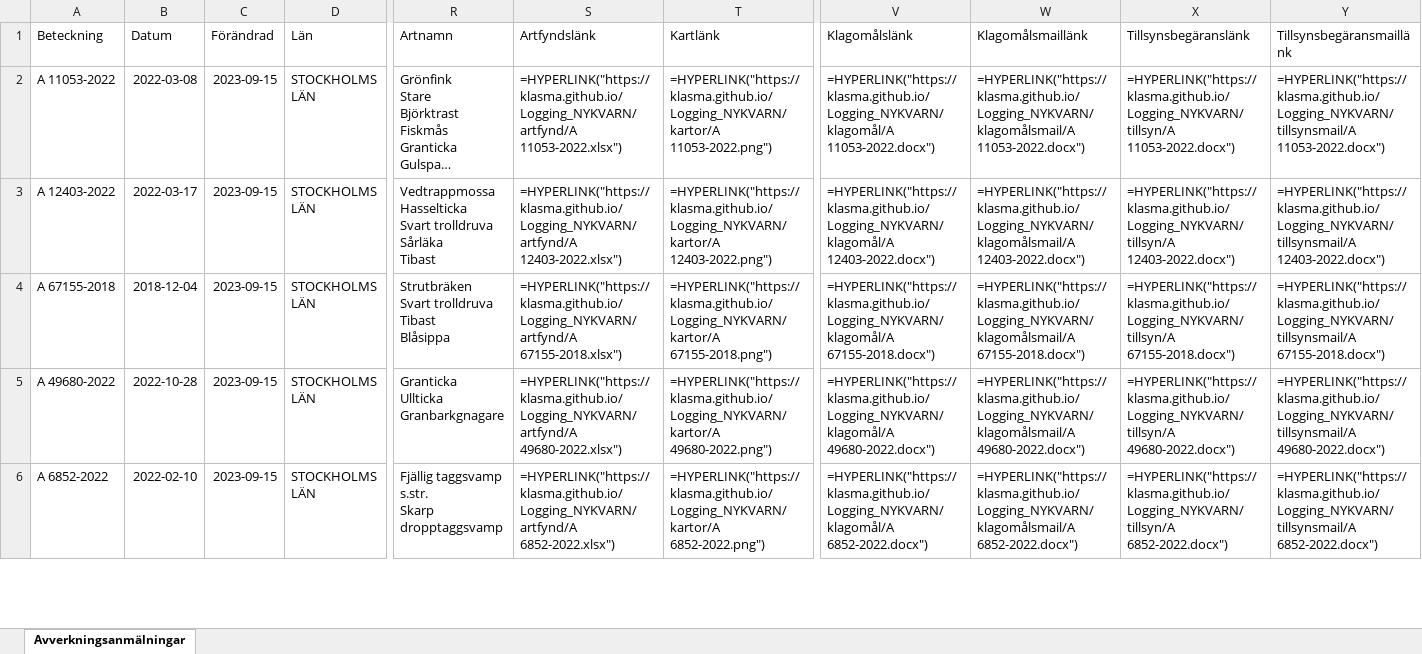
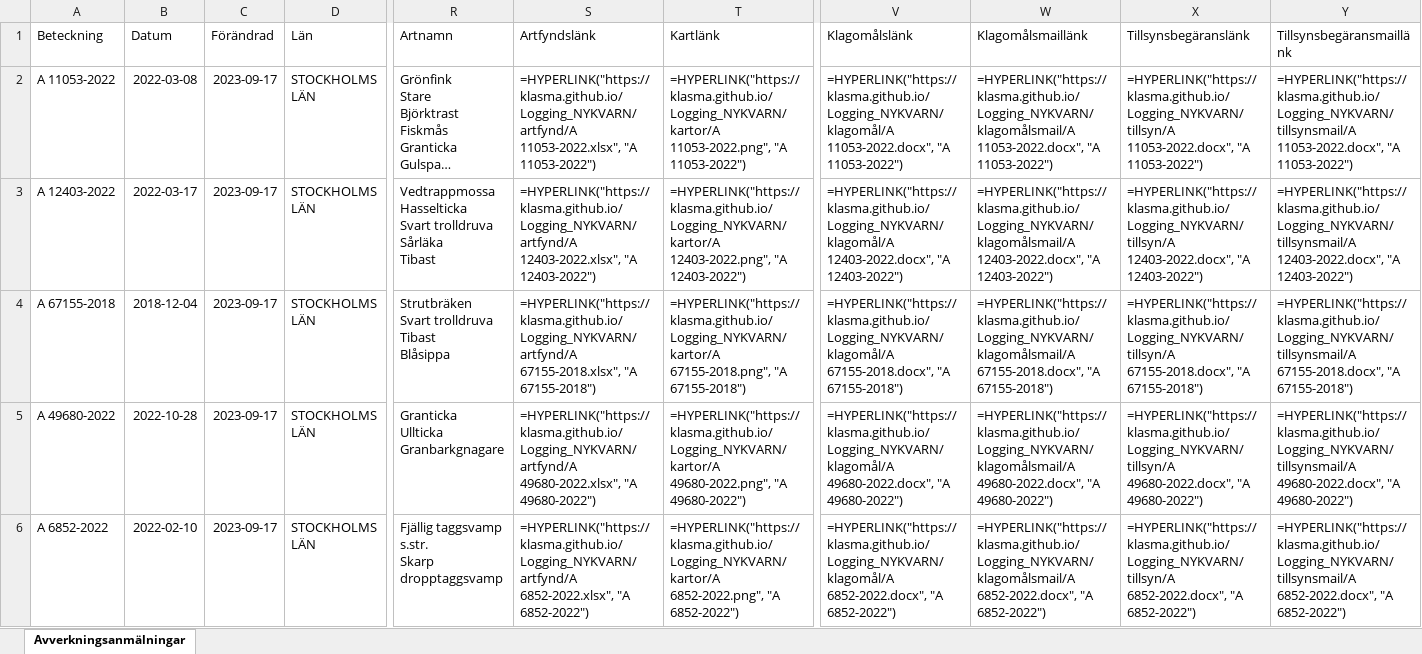
Before and after one commit to klasma/Logging_NYKVARN, an Excel workbook: Översikt NYKVARN.xlsx, sheet Avverkningsanmälningar, drawn as a sheet; only a part is shown, gaps mark what is left out; long unchanged cells end in …; values as stored, in another font and other column widths than the file's, no borders; formulas without a stored value are shown as written; the diff covers the shown part only; the diff names each change by its address in the sheet, - before the commit and + after, or states it on an @@ line.

```diff
--- a/Översikt NYKVARN.xlsx (sheet Avverkningsanmälningar)
+++ b/Översikt NYKVARN.xlsx (sheet Avverkningsanmälningar)
-C2:C6 (Förändrad): 2023-09-15
+C2:C6 (Förändrad): 2023-09-17
-S2 (Artfyndslänk): =HYPERLINK("https://klasma.github.io/Logging_NYKVARN/artfynd/A 11053-2022.xlsx")
+S2 (Artfyndslänk): =HYPERLINK("https://klasma.github.io/Logging_NYKVARN/artfynd/A 11053-2022.xlsx", "A 11053-2022")
-T2 (Kartlänk): =HYPERLINK("https://klasma.github.io/Logging_NYKVARN/kartor/A 11053-2022.png")
+T2 (Kartlänk): =HYPERLINK("https://klasma.github.io/Logging_NYKVARN/kartor/A 11053-2022.png", "A 11053-2022")
-V2 (Klagomålslänk): =HYPERLINK("https://klasma.github.io/Logging_NYKVARN/klagomål/A 11053-2022.docx")
+V2 (Klagomålslänk): =HYPERLINK("https://klasma.github.io/Logging_NYKVARN/klagomål/A 11053-2022.docx", "A 11053-2022")
-W2 (Klagomålsmaillänk): =HYPERLINK("https://klasma.github.io/Logging_NYKVARN/klagomålsmail/A 11053-2022.docx")
+W2 (Klagomålsmaillänk): =HYPERLINK("https://klasma.github.io/Logging_NYKVARN/klagomålsmail/A 11053-2022.docx", "A 11053-2022")
-X2 (Tillsynsbegäranslänk): =HYPERLINK("https://klasma.github.io/Logging_NYKVARN/tillsyn/A 11053-2022.docx")
+X2 (Tillsynsbegäranslänk): =HYPERLINK("https://klasma.github.io/Logging_NYKVARN/tillsyn/A 11053-2022.docx", "A 11053-2022")
-Y2 (Tillsynsbegäransmaillänk): =HYPERLINK("https://klasma.github.io/Logging_NYKVARN/tillsynsmail/A 11053-2022.docx")
+Y2 (Tillsynsbegäransmaillänk): =HYPERLINK("https://klasma.github.io/Logging_NYKVARN/tillsynsmail/A 11053-2022.docx", "A 11053-2022")
-S3 (Artfyndslänk): =HYPERLINK("https://klasma.github.io/Logging_NYKVARN/artfynd/A 12403-2022.xlsx")
+S3 (Artfyndslänk): =HYPERLINK("https://klasma.github.io/Logging_NYKVARN/artfynd/A 12403-2022.xlsx", "A 12403-2022")
-T3 (Kartlänk): =HYPERLINK("https://klasma.github.io/Logging_NYKVARN/kartor/A 12403-2022.png")
+T3 (Kartlänk): =HYPERLINK("https://klasma.github.io/Logging_NYKVARN/kartor/A 12403-2022.png", "A 12403-2022")
-V3 (Klagomålslänk): =HYPERLINK("https://klasma.github.io/Logging_NYKVARN/klagomål/A 12403-2022.docx")
+V3 (Klagomålslänk): =HYPERLINK("https://klasma.github.io/Logging_NYKVARN/klagomål/A 12403-2022.docx", "A 12403-2022")
-W3 (Klagomålsmaillänk): =HYPERLINK("https://klasma.github.io/Logging_NYKVARN/klagomålsmail/A 12403-2022.docx")
+W3 (Klagomålsmaillänk): =HYPERLINK("https://klasma.github.io/Logging_NYKVARN/klagomålsmail/A 12403-2022.docx", "A 12403-2022")
-X3 (Tillsynsbegäranslänk): =HYPERLINK("https://klasma.github.io/Logging_NYKVARN/tillsyn/A 12403-2022.docx")
+X3 (Tillsynsbegäranslänk): =HYPERLINK("https://klasma.github.io/Logging_NYKVARN/tillsyn/A 12403-2022.docx", "A 12403-2022")
-Y3 (Tillsynsbegäransmaillänk): =HYPERLINK("https://klasma.github.io/Logging_NYKVARN/tillsynsmail/A 12403-2022.docx")
+Y3 (Tillsynsbegäransmaillänk): =HYPERLINK("https://klasma.github.io/Logging_NYKVARN/tillsynsmail/A 12403-2022.docx", "A 12403-2022")
-S4 (Artfyndslänk): =HYPERLINK("https://klasma.github.io/Logging_NYKVARN/artfynd/A 67155-2018.xlsx")
+S4 (Artfyndslänk): =HYPERLINK("https://klasma.github.io/Logging_NYKVARN/artfynd/A 67155-2018.xlsx", "A 67155-2018")
-T4 (Kartlänk): =HYPERLINK("https://klasma.github.io/Logging_NYKVARN/kartor/A 67155-2018.png")
+T4 (Kartlänk): =HYPERLINK("https://klasma.github.io/Logging_NYKVARN/kartor/A 67155-2018.png", "A 67155-2018")
-V4 (Klagomålslänk): =HYPERLINK("https://klasma.github.io/Logging_NYKVARN/klagomål/A 67155-2018.docx")
+V4 (Klagomålslänk): =HYPERLINK("https://klasma.github.io/Logging_NYKVARN/klagomål/A 67155-2018.docx", "A 67155-2018")
-W4 (Klagomålsmaillänk): =HYPERLINK("https://klasma.github.io/Logging_NYKVARN/klagomålsmail/A 67155-2018.docx")
+W4 (Klagomålsmaillänk): =HYPERLINK("https://klasma.github.io/Logging_NYKVARN/klagomålsmail/A 67155-2018.docx", "A 67155-2018")
-X4 (Tillsynsbegäranslänk): =HYPERLINK("https://klasma.github.io/Logging_NYKVARN/tillsyn/A 67155-2018.docx")
+X4 (Tillsynsbegäranslänk): =HYPERLINK("https://klasma.github.io/Logging_NYKVARN/tillsyn/A 67155-2018.docx", "A 67155-2018")
-Y4 (Tillsynsbegäransmaillänk): =HYPERLINK("https://klasma.github.io/Logging_NYKVARN/tillsynsmail/A 67155-2018.docx")
+Y4 (Tillsynsbegäransmaillänk): =HYPERLINK("https://klasma.github.io/Logging_NYKVARN/tillsynsmail/A 67155-2018.docx", "A 67155-2018")
-S5 (Artfyndslänk): =HYPERLINK("https://klasma.github.io/Logging_NYKVARN/artfynd/A 49680-2022.xlsx")
+S5 (Artfyndslänk): =HYPERLINK("https://klasma.github.io/Logging_NYKVARN/artfynd/A 49680-2022.xlsx", "A 49680-2022")
-T5 (Kartlänk): =HYPERLINK("https://klasma.github.io/Logging_NYKVARN/kartor/A 49680-2022.png")
+T5 (Kartlänk): =HYPERLINK("https://klasma.github.io/Logging_NYKVARN/kartor/A 49680-2022.png", "A 49680-2022")
-V5 (Klagomålslänk): =HYPERLINK("https://klasma.github.io/Logging_NYKVARN/klagomål/A 49680-2022.docx")
+V5 (Klagomålslänk): =HYPERLINK("https://klasma.github.io/Logging_NYKVARN/klagomål/A 49680-2022.docx", "A 49680-2022")
-W5 (Klagomålsmaillänk): =HYPERLINK("https://klasma.github.io/Logging_NYKVARN/klagomålsmail/A 49680-2022.docx")
+W5 (Klagomålsmaillänk): =HYPERLINK("https://klasma.github.io/Logging_NYKVARN/klagomålsmail/A 49680-2022.docx", "A 49680-2022")
-X5 (Tillsynsbegäranslänk): =HYPERLINK("https://klasma.github.io/Logging_NYKVARN/tillsyn/A 49680-2022.docx")
+X5 (Tillsynsbegäranslänk): =HYPERLINK("https://klasma.github.io/Logging_NYKVARN/tillsyn/A 49680-2022.docx", "A 49680-2022")
-Y5 (Tillsynsbegäransmaillänk): =HYPERLINK("https://klasma.github.io/Logging_NYKVARN/tillsynsmail/A 49680-2022.docx")
+Y5 (Tillsynsbegäransmaillänk): =HYPERLINK("https://klasma.github.io/Logging_NYKVARN/tillsynsmail/A 49680-2022.docx", "A 49680-2022")
-S6 (Artfyndslänk): =HYPERLINK("https://klasma.github.io/Logging_NYKVARN/artfynd/A 6852-2022.xlsx")
+S6 (Artfyndslänk): =HYPERLINK("https://klasma.github.io/Logging_NYKVARN/artfynd/A 6852-2022.xlsx", "A 6852-2022")
-T6 (Kartlänk): =HYPERLINK("https://klasma.github.io/Logging_NYKVARN/kartor/A 6852-2022.png")
+T6 (Kartlänk): =HYPERLINK("https://klasma.github.io/Logging_NYKVARN/kartor/A 6852-2022.png", "A 6852-2022")
-V6 (Klagomålslänk): =HYPERLINK("https://klasma.github.io/Logging_NYKVARN/klagomål/A 6852-2022.docx")
+V6 (Klagomålslänk): =HYPERLINK("https://klasma.github.io/Logging_NYKVARN/klagomål/A 6852-2022.docx", "A 6852-2022")
-W6 (Klagomålsmaillänk): =HYPERLINK("https://klasma.github.io/Logging_NYKVARN/klagomålsmail/A 6852-2022.docx")
+W6 (Klagomålsmaillänk): =HYPERLINK("https://klasma.github.io/Logging_NYKVARN/klagomålsmail/A 6852-2022.docx", "A 6852-2022")
-X6 (Tillsynsbegäranslänk): =HYPERLINK("https://klasma.github.io/Logging_NYKVARN/tillsyn/A 6852-2022.docx")
+X6 (Tillsynsbegäranslänk): =HYPERLINK("https://klasma.github.io/Logging_NYKVARN/tillsyn/A 6852-2022.docx", "A 6852-2022")
-Y6 (Tillsynsbegäransmaillänk): =HYPERLINK("https://klasma.github.io/Logging_NYKVARN/tillsynsmail/A 6852-2022.docx")
+Y6 (Tillsynsbegäransmaillänk): =HYPERLINK("https://klasma.github.io/Logging_NYKVARN/tillsynsmail/A 6852-2022.docx", "A 6852-2022")
```
Also changed, not shown: 127 edited cells elsewhere in this sheet, artfynd/A 11053-2022.xlsx, artfynd/A 12403-2022.xlsx, 54 other files.
